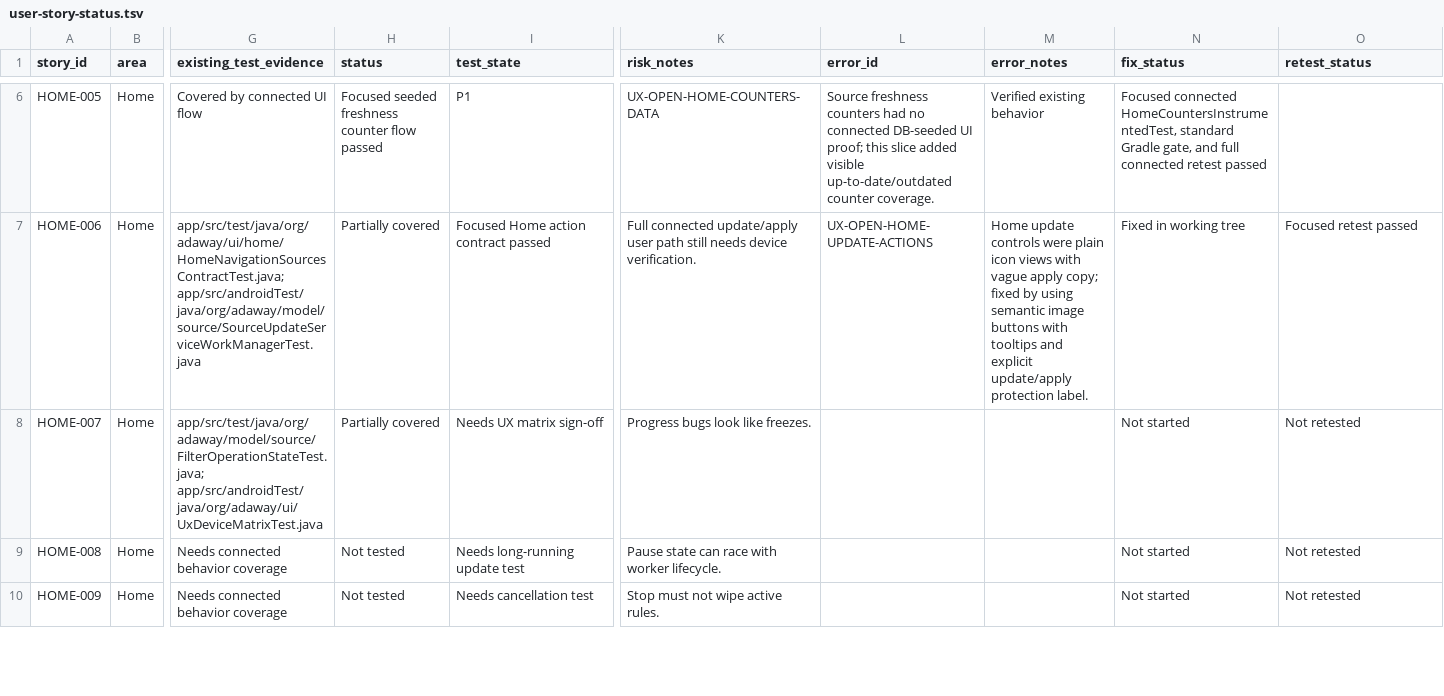
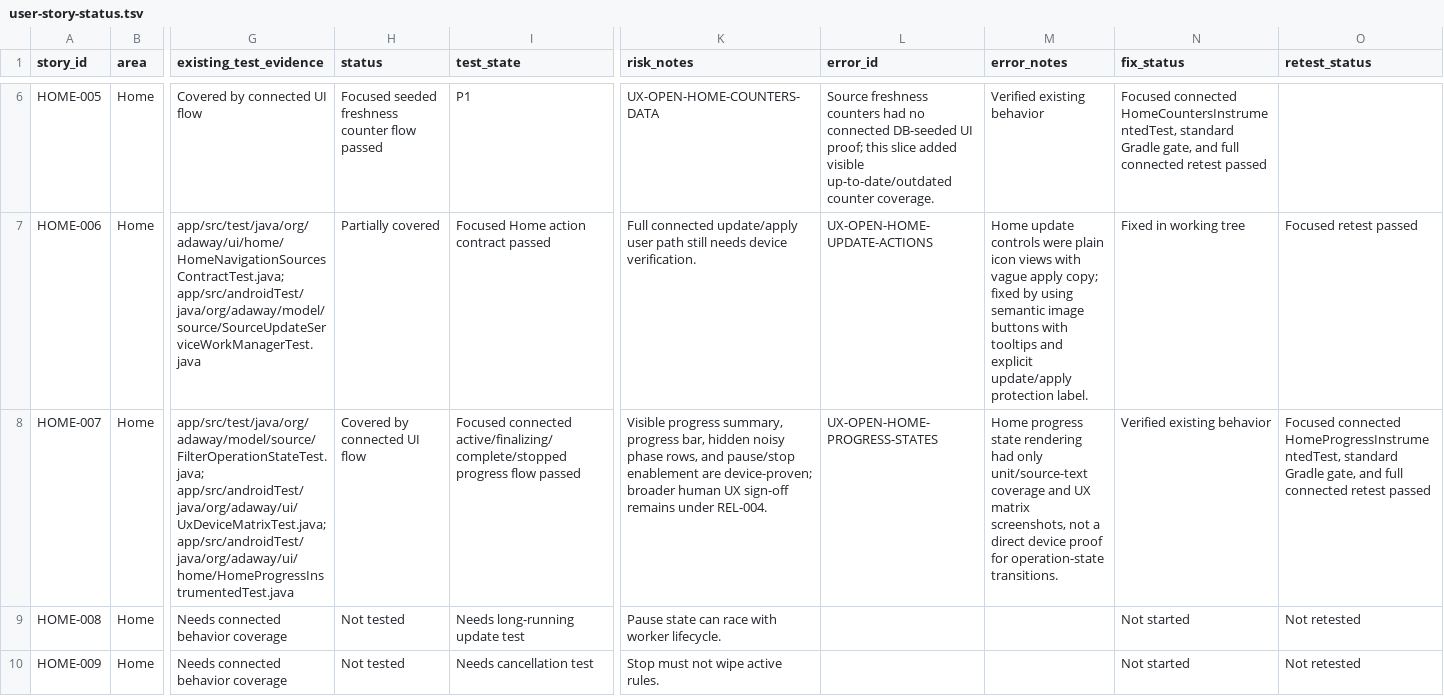
Before and after one commit to stevesolun/AdAway, a TSV file: tasks/user-story-status.tsv, drawn as a sheet; only a part is shown, gaps mark what is left out; the diff names each change by its address in the sheet, - before the commit and + after, or states it on an @@ line.

Commit message:
test: cover Home update progress states

```diff
--- a/tasks/user-story-status.tsv
+++ b/tasks/user-story-status.tsv
-G8 (existing_test_evidence): app/src/test/java/org/adaway/model/source/FilterOperationStateTest.java; app/src/androidTest/java/org/adaway/ui/UxDeviceMatrixTest.java
+G8 (existing_test_evidence): app/src/test/java/org/adaway/model/source/FilterOperationStateTest.java; app/src/androidTest/java/org/adaway/ui/UxDeviceMatrixTest.java; app/src/androidTest/java/org/adaway/ui/home/HomeProgressInstrumentedTest.java
-H8 (status): Partially covered
+H8 (status): Covered by connected UI flow
-I8 (test_state): Needs UX matrix sign-off
+I8 (test_state): Focused connected active/finalizing/complete/stopped progress flow passed
-K8 (risk_notes): Progress bugs look like freezes.
+K8 (risk_notes): Visible progress summary, progress bar, hidden noisy phase rows, and pause/stop enablement are device-proven; broader human UX sign-off remains under REL-004.
-L8 (error_id): (empty)
+L8 (error_id): UX-OPEN-HOME-PROGRESS-STATES
-M8 (error_notes): (empty)
+M8 (error_notes): Home progress state rendering had only unit/source-text coverage and UX matrix screenshots, not a direct device proof for operation-state transitions.
-N8 (fix_status): Not started
+N8 (fix_status): Verified existing behavior
-O8 (retest_status): Not retested
+O8 (retest_status): Focused connected HomeProgressInstrumentedTest, standard Gradle gate, and full connected retest passed
```
Also changed, not shown: 2 other files.
